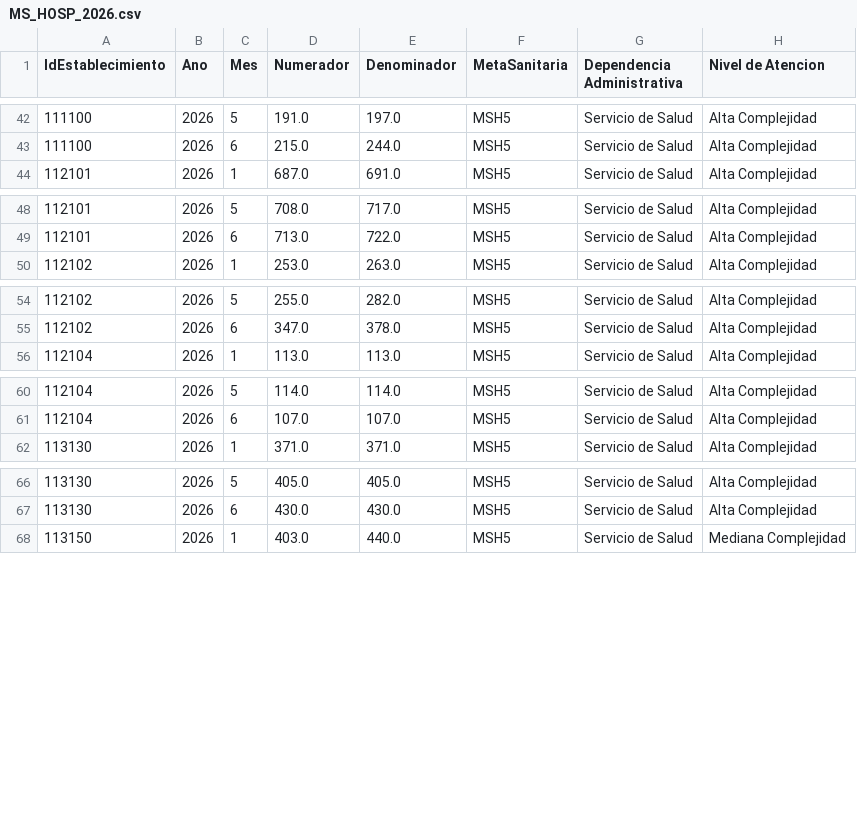
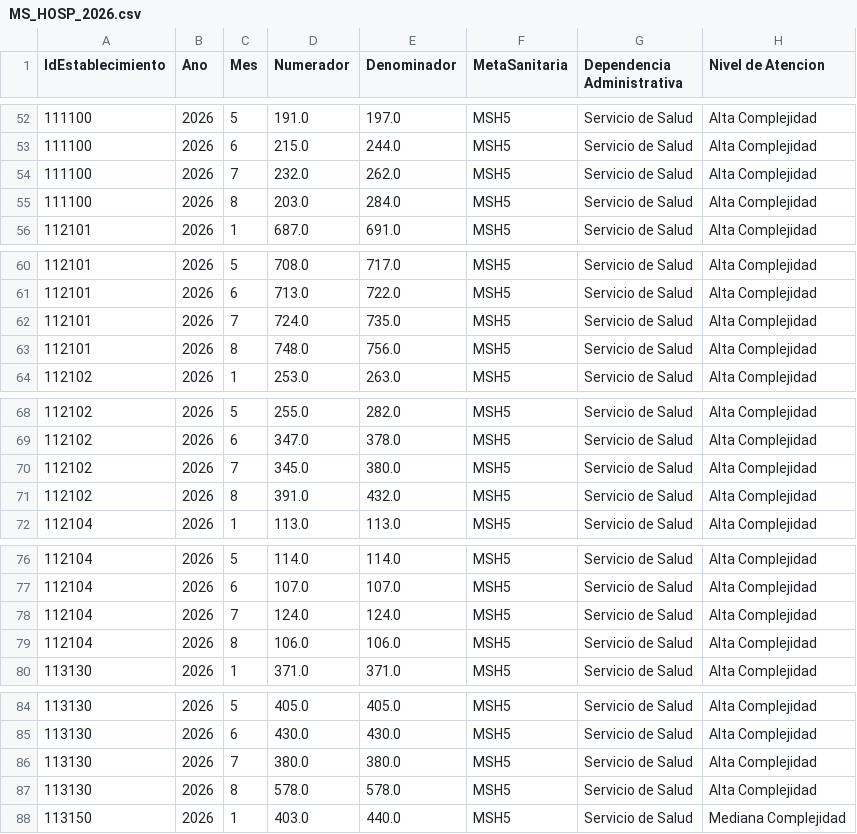
Before and after one commit to santiagofh/dashboard-metas-hospitalarias-2026, a CSV file: MS_HOSP_2026.csv, drawn as a sheet; only a part is shown, gaps mark what is left out; the diff covers the shown part only.

```diff
--- a/MS_HOSP_2026.csv
+++ b/MS_HOSP_2026.csv
@@ -43,2 +53,4 @@ IdEstablecimiento,Ano,Mes,Numerador,Denominador,MetaSanitaria,Dependencia Admini
 111100,2026,6,215.0,244.0,MSH5,Servicio de Salud,Alta Complejidad
+111100,2026,7,232.0,262.0,MSH5,Servicio de Salud,Alta Complejidad
+111100,2026,8,203.0,284.0,MSH5,Servicio de Salud,Alta Complejidad
 112101,2026,1,687.0,691.0,MSH5,Servicio de Salud,Alta Complejidad
@@ -49,2 +61,4 @@ IdEstablecimiento,Ano,Mes,Numerador,Denominador,MetaSanitaria,Dependencia Admini
 112101,2026,6,713.0,722.0,MSH5,Servicio de Salud,Alta Complejidad
+112101,2026,7,724.0,735.0,MSH5,Servicio de Salud,Alta Complejidad
+112101,2026,8,748.0,756.0,MSH5,Servicio de Salud,Alta Complejidad
 112102,2026,1,253.0,263.0,MSH5,Servicio de Salud,Alta Complejidad
@@ -55,2 +69,4 @@ IdEstablecimiento,Ano,Mes,Numerador,Denominador,MetaSanitaria,Dependencia Admini
 112102,2026,6,347.0,378.0,MSH5,Servicio de Salud,Alta Complejidad
+112102,2026,7,345.0,380.0,MSH5,Servicio de Salud,Alta Complejidad
+112102,2026,8,391.0,432.0,MSH5,Servicio de Salud,Alta Complejidad
 112104,2026,1,113.0,113.0,MSH5,Servicio de Salud,Alta Complejidad
@@ -61,2 +77,4 @@ IdEstablecimiento,Ano,Mes,Numerador,Denominador,MetaSanitaria,Dependencia Admini
 112104,2026,6,107.0,107.0,MSH5,Servicio de Salud,Alta Complejidad
+112104,2026,7,124.0,124.0,MSH5,Servicio de Salud,Alta Complejidad
+112104,2026,8,106.0,106.0,MSH5,Servicio de Salud,Alta Complejidad
 113130,2026,1,371.0,371.0,MSH5,Servicio de Salud,Alta Complejidad
@@ -67,2 +85,4 @@ IdEstablecimiento,Ano,Mes,Numerador,Denominador,MetaSanitaria,Dependencia Admini
 113130,2026,6,430.0,430.0,MSH5,Servicio de Salud,Alta Complejidad
+113130,2026,7,380.0,380.0,MSH5,Servicio de Salud,Alta Complejidad
+113130,2026,8,578.0,578.0,MSH5,Servicio de Salud,Alta Complejidad
 113150,2026,1,403.0,440.0,MSH5,Servicio de Salud,Mediana Complejidad
```
Also changed, not shown: 14 added rows elsewhere in this file, 1 other file.
